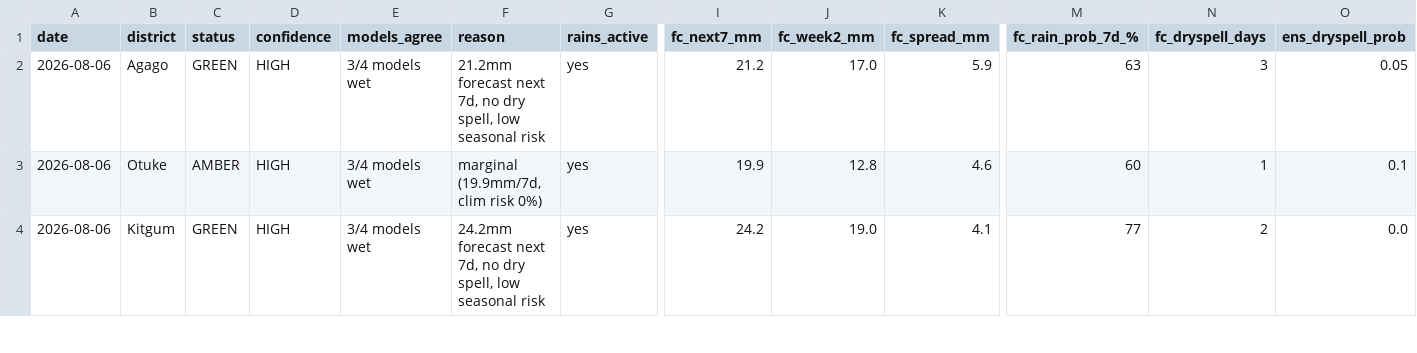
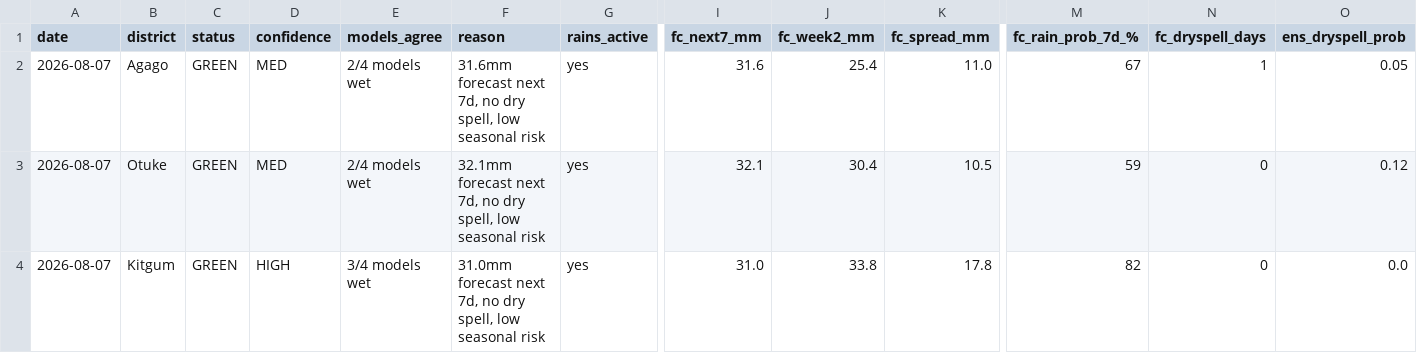
Before and after one commit to quinn-Uganda/planting-monitor, a CSV file: planting_monitor_out/status_today.csv, drawn as a sheet; only a part is shown, gaps mark what is left out; the diff covers the shown part only; the diff names each change by its address in the sheet, - before the commit and + after, or states it on an @@ line.

```diff
--- a/planting_monitor_out/status_today.csv
+++ b/planting_monitor_out/status_today.csv
-A2:A4 (date): 2026-08-06
+A2:A4 (date): 2026-08-07
-D2:D3 (confidence): HIGH
+D2:D3 (confidence): MED
-E2:E3 (models_agree): 3/4 models wet
+E2:E3 (models_agree): 2/4 models wet
-F2 (reason): 21.2mm forecast next…
+F2 (reason): 31.6mm forecast next…
-I2 (fc_next7_mm): 21.2
+I2 (fc_next7_mm): 31.6
-J2 (fc_week2_mm): 17.0
+J2 (fc_week2_mm): 25.4
-K2 (fc_spread_mm): 5.9
+K2 (fc_spread_mm): 11.0
-M2 (fc_rain_prob_7d_%): 63
+M2 (fc_rain_prob_7d_%): 67
-N2 (fc_dryspell_days): 3
+N2 (fc_dryspell_days): 1
-C3 (status): AMBER
+C3 (status): GREEN
-F3 (reason): marginal (19.9mm/7d, clim risk 0%)
+F3 (reason): 32.1mm forecast next 7d, no dry spell, low seasonal risk
-I3 (fc_next7_mm): 19.9
+I3 (fc_next7_mm): 32.1
-J3 (fc_week2_mm): 12.8
+J3 (fc_week2_mm): 30.4
-K3 (fc_spread_mm): 4.6
+K3 (fc_spread_mm): 10.5
-M3 (fc_rain_prob_7d_%): 60
+M3 (fc_rain_prob_7d_%): 59
-N3 (fc_dryspell_days): 1
+N3 (fc_dryspell_days): 0
-O3 (ens_dryspell_prob): 0.1
+O3 (ens_dryspell_prob): 0.12
-F4 (reason): 24.2mm forecast next…
+F4 (reason): 31.0mm forecast next…
-I4 (fc_next7_mm): 24.2
+I4 (fc_next7_mm): 31.0
-J4 (fc_week2_mm): 19.0
+J4 (fc_week2_mm): 33.8
-K4 (fc_spread_mm): 4.1
+K4 (fc_spread_mm): 17.8
-M4 (fc_rain_prob_7d_%): 77
+M4 (fc_rain_prob_7d_%): 82
-N4 (fc_dryspell_days): 2
+N4 (fc_dryspell_days): 0
```
Also changed, not shown: 162 edited cells elsewhere in this file, planting_monitor_out/history.csv, 5 other files.
